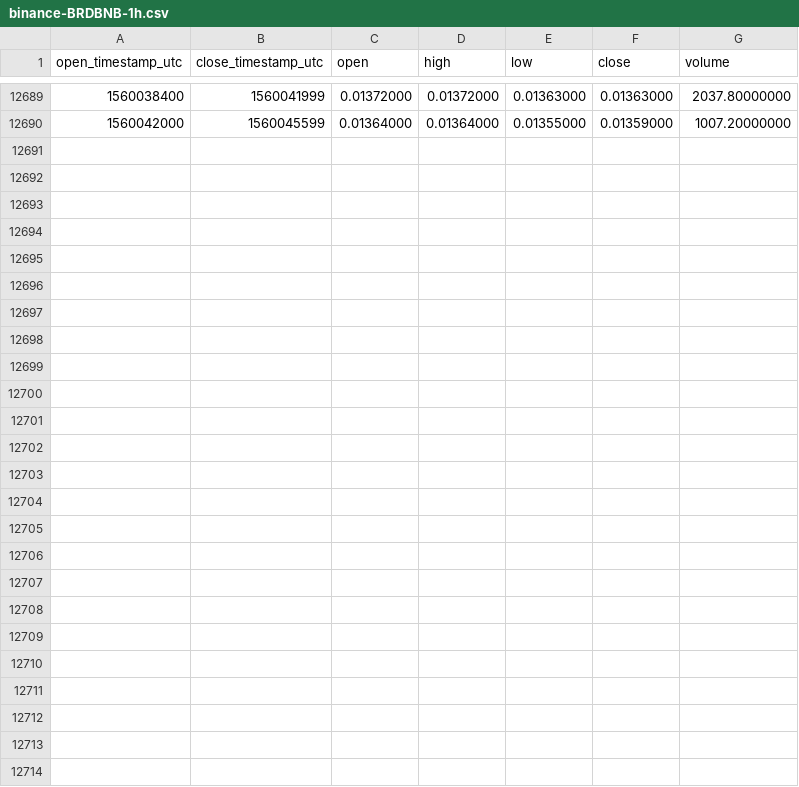
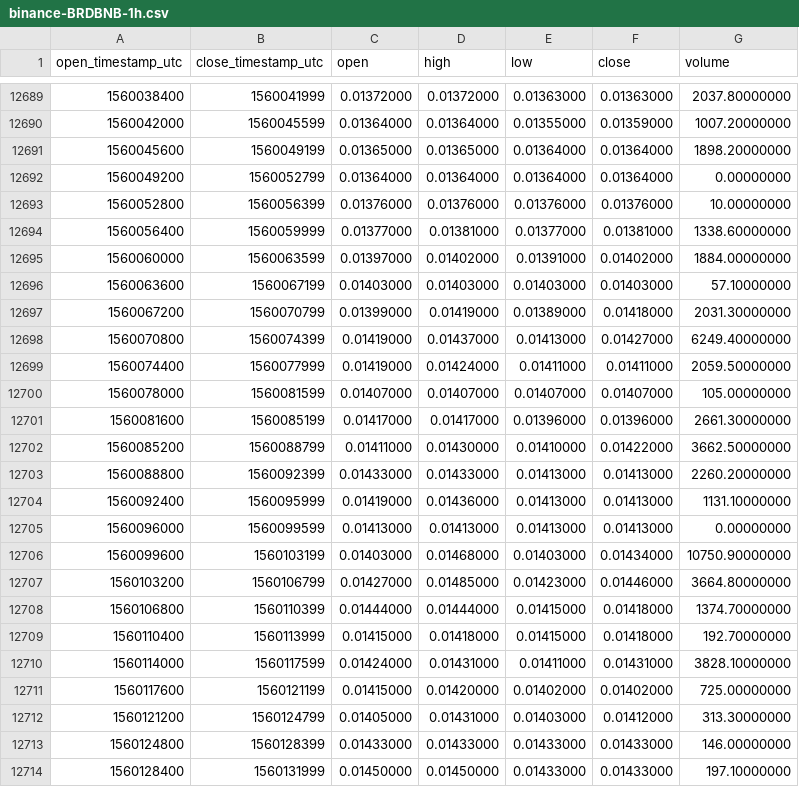
Before and after one commit to cryptobigbro/binance-BRDBNB, a CSV file: binance-BRDBNB-1h.csv, drawn as a sheet; only a part is shown, gaps mark what is left out.

Commit message:
Update OHLCV data.

```diff
--- a/binance-BRDBNB-1h.csv
+++ b/binance-BRDBNB-1h.csv
@@ -12690 +12690,25 @@ open_timestamp_utc,close_timestamp_utc,open,high,low,close,volume
 1560042000,1560045599,0.01364000,0.01364000,0.01355000,0.01359000,1007.20000000
+1560045600,1560049199,0.01365000,0.01365000,0.01364000,0.01364000,1898.20000000
+1560049200,1560052799,0.01364000,0.01364000,0.01364000,0.01364000,0.00000000
+1560052800,1560056399,0.01376000,0.01376000,0.01376000,0.01376000,10.00000000
+1560056400,1560059999,0.01377000,0.01381000,0.01377000,0.01381000,1338.60000000
+1560060000,1560063599,0.01397000,0.01402000,0.01391000,0.01402000,1884.00000000
+1560063600,1560067199,0.01403000,0.01403000,0.01403000,0.01403000,57.10000000
+1560067200,1560070799,0.01399000,0.01419000,0.01389000,0.01418000,2031.30000000
+1560070800,1560074399,0.01419000,0.01437000,0.01413000,0.01427000,6249.40000000
+1560074400,1560077999,0.01419000,0.01424000,0.01411000,0.01411000,2059.50000000
+1560078000,1560081599,0.01407000,0.01407000,0.01407000,0.01407000,105.00000000
+1560081600,1560085199,0.01417000,0.01417000,0.01396000,0.01396000,2661.30000000
+1560085200,1560088799,0.01411000,0.01430000,0.01410000,0.01422000,3662.50000000
+1560088800,1560092399,0.01433000,0.01433000,0.01413000,0.01413000,2260.20000000
+1560092400,1560095999,0.01419000,0.01436000,0.01413000,0.01413000,1131.10000000
+1560096000,1560099599,0.01413000,0.01413000,0.01413000,0.01413000,0.00000000
+1560099600,1560103199,0.01403000,0.01468000,0.01403000,0.01434000,10750.90000000
+1560103200,1560106799,0.01427000,0.01485000,0.01423000,0.01446000,3664.80000000
+1560106800,1560110399,0.01444000,0.01444000,0.01415000,0.01418000,1374.70000000
+1560110400,1560113999,0.01415000,0.01418000,0.01415000,0.01418000,192.70000000
+1560114000,1560117599,0.01424000,0.01431000,0.01411000,0.01431000,3828.10000000
+1560117600,1560121199,0.01415000,0.01420000,0.01402000,0.01402000,725.00000000
+1560121200,1560124799,0.01405000,0.01431000,0.01403000,0.01412000,313.30000000
+1560124800,1560128399,0.01433000,0.01433000,0.01433000,0.01433000,146.00000000
+1560128400,1560131999,0.01450000,0.01450000,0.01433000,0.01433000,197.10000000
```
Also changed, not shown: binance-BRDBNB-1d.csv.
